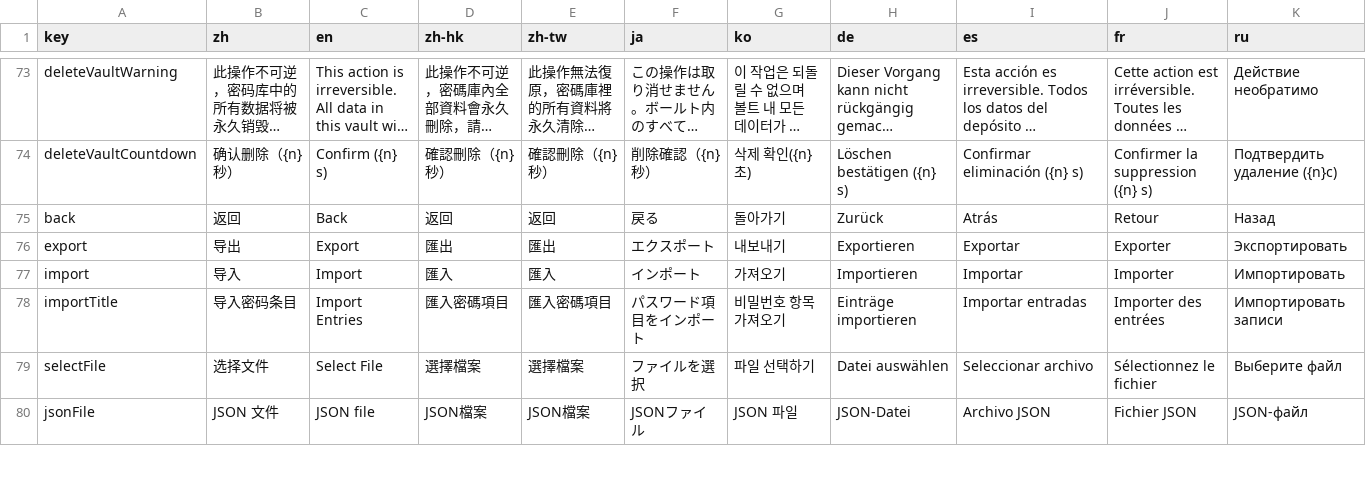
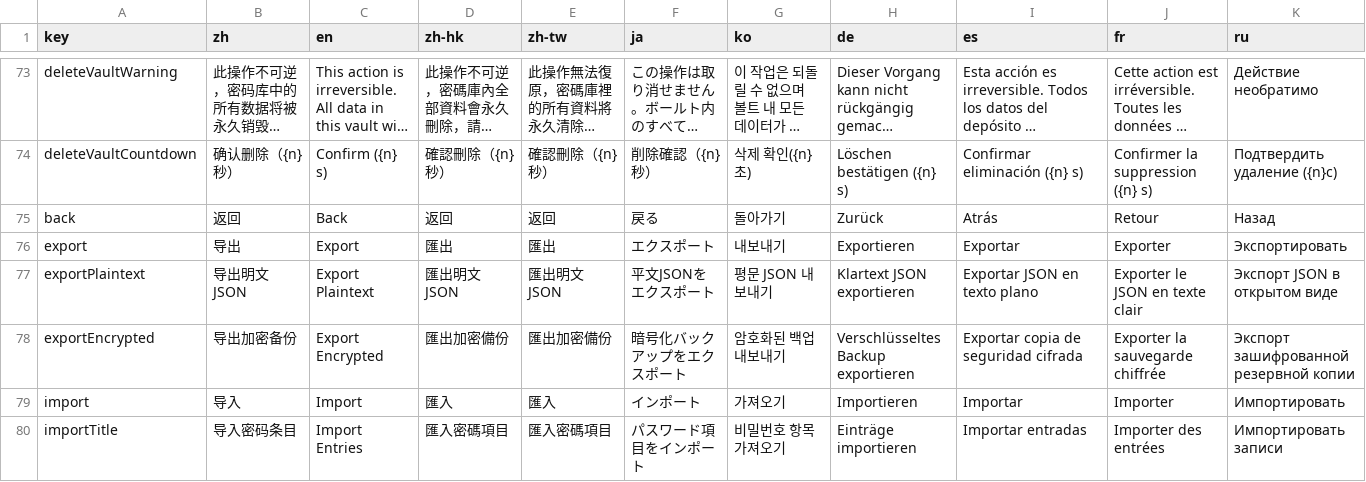
Before and after one commit to user1-cloud/mima-vault, a CSV file: locales.csv, drawn as a sheet; only a part is shown, gaps mark what is left out; the shorter side is filled out with more unchanged rows; long unchanged cells end in …; rows hold the shown columns only; the diff names each change by its address in the sheet, - before the commit and + after, or states it on an @@ line.

Commit message:
feat: add export format choice and import auto-detection for encrypted backups
- Export button opens modal with plaintext JSON and encrypted backup options
- Encrypted export prompts for backup password before saving
- Import auto-detects format: tries plaintext first, falls back to encrypted with password prompt
- Encrypted backup uses Argon2id + AES-256-GCM (.mima-backup)

```diff
--- a/locales.csv
+++ b/locales.csv
+row 77: exportPlaintext | 导出明文JSON | Export Plaintext | 匯出明文JSON | 匯出明文JSON | 平文JSONをエクスポート | 평문 JSON 내보내기 | Klartext JSON exportieren | Exportar JSON en texto plano | Exporter le JSON en texte clair | Экспорт JSON в открытом виде
+row 78: exportEncrypted | 导出加密备份 | Export Encrypted | 匯出加密備份 | 匯出加密備份 | 暗号化バックアップをエクスポート | 암호화된 백업 내보내기 | Verschlüsseltes Backup exportieren | Exportar copia de seguridad cifrada | Exporter la sauvegarde chiffrée | Экспорт зашифрованной резервной копии
```
Also changed, not shown: 13 other files.
